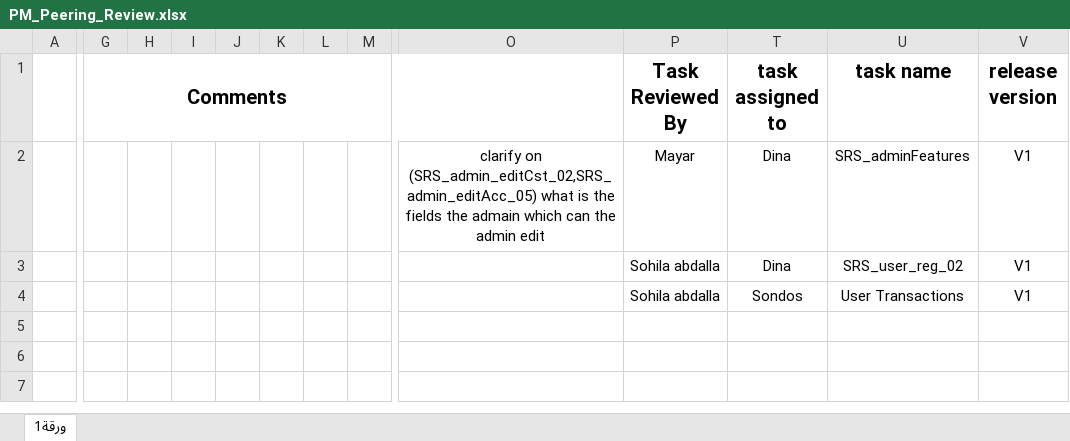
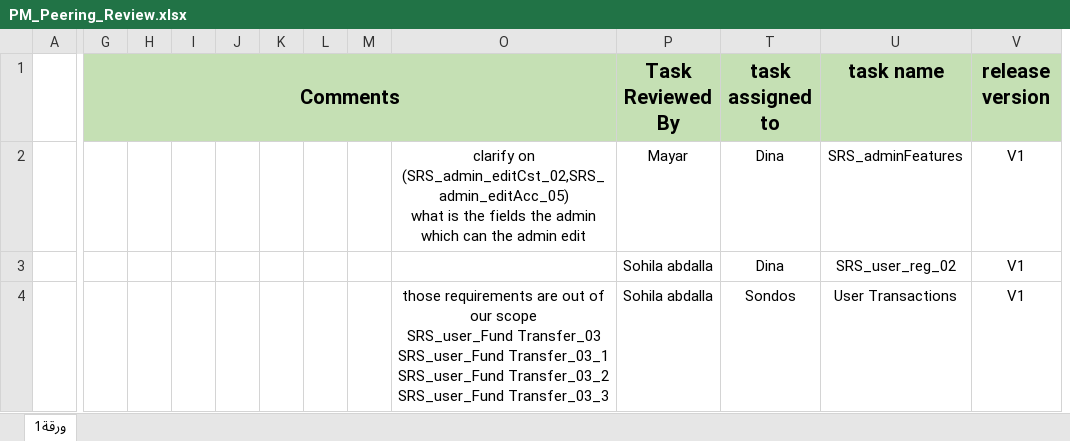
Before and after one commit to sohilaabdallaa/Internal-Banking-System, an Excel workbook: Project Management/PM_Peering_Review.xlsx, sheet ورقة1, drawn as a sheet; only a part is shown, gaps mark what is left out; values as stored, in another font and other column widths than the file's, no borders; removed rows and columns are numbered as before the commit, all else as after; ↵ is a line break in a cell; the diff covers the shown part only; the diff names each change by its address in the sheet, - before the commit and + after, or states it on an @@ line.

```diff
--- a/Project Management/PM_Peering_Review.xlsx (sheet ورقة1)
+++ b/Project Management/PM_Peering_Review.xlsx (sheet ورقة1)
-column O, row 2: clarify on (SRS_admin_editCst_02,SRS_admin_editAcc_05) what is the fields the admain which can the admin edit
+column O, rows 2-4: clarify on (SRS_admin_editCst_02,SRS_admin_editAcc_05) ↵ what is the fields the admin which can the admin edit |  | those requirements are out of our scope ↵ SRS_user_Fund Transfer_03 ↵ SRS_user_Fund Transfer_03_1 ↵ SRS_user_Fund Transfer_03_2 ↵ SRS_user_Fund Transfer_03_3
-G1:M1 fill: none
+G1:M1 fill: #C5E0B4
-P1 fill: none
+P1 fill: #C5E0B4
-T1:V1 fill: none
+T1:V1 fill: #C5E0B4
```
Also changed, not shown: 1 removed column elsewhere in this sheet, Project Management/PM_Coaching_Review.xlsx, Requirement/REQ_SIQ_Response.xlsx, 1 other file.
